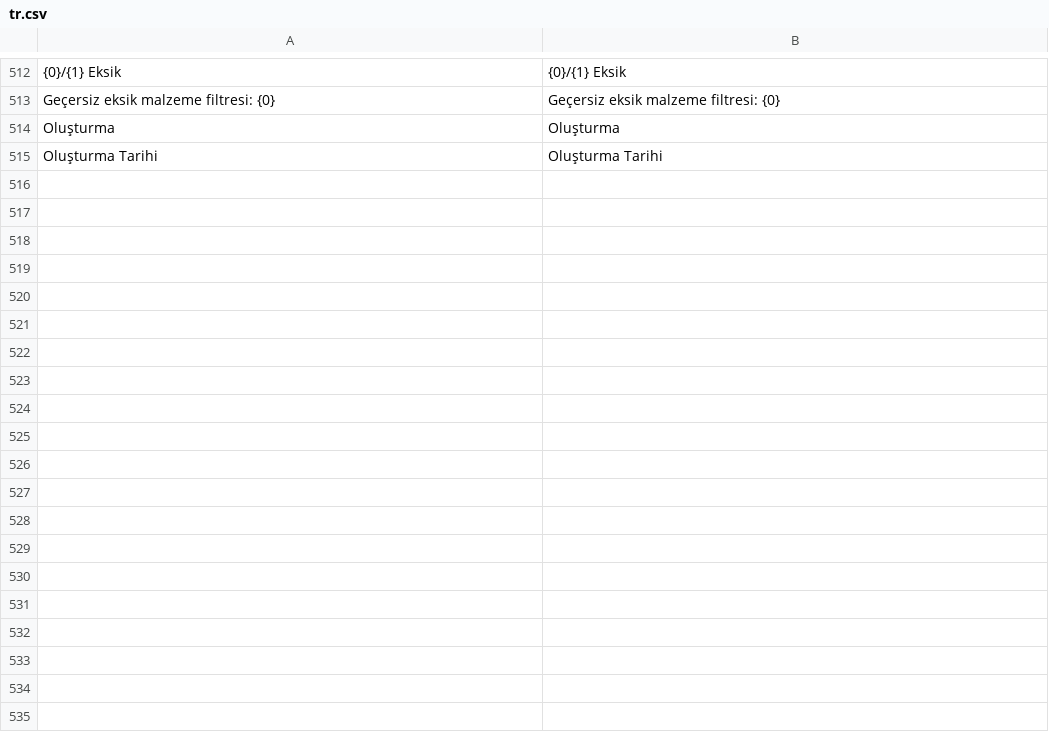
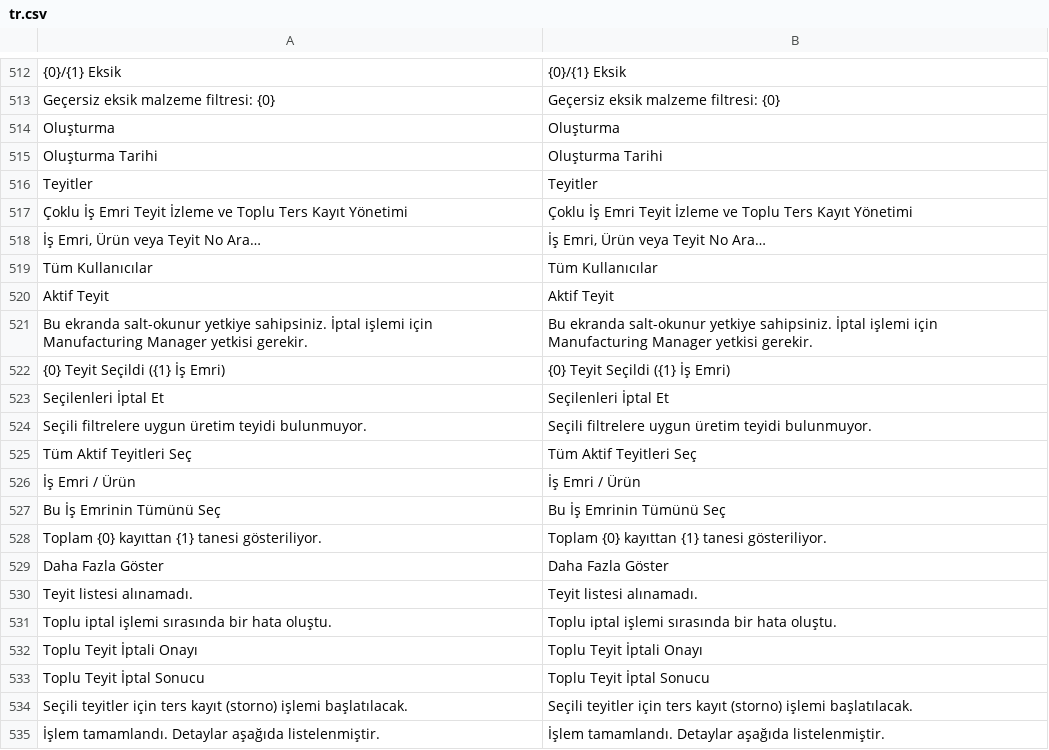
Before and after one commit to KTA-Endustri-Sistemleri/erpnextkta, a CSV file: erpnextkta/translations/tr.csv, drawn as a sheet; only a part is shown, gaps mark what is left out; the diff covers the shown part only.

```diff
--- a/erpnextkta/translations/tr.csv
+++ b/erpnextkta/translations/tr.csv
@@ -515 +515,21 @@ Oluşturma,Oluşturma
 Oluşturma Tarihi,Oluşturma Tarihi
+Teyitler,Teyitler
+Çoklu İş Emri Teyit İzleme ve Toplu Ters Kayıt Yönetimi,Çoklu İş Emri Teyit İzleme ve Toplu Ters Kayıt Yönetimi
+"İş Emri, Ürün veya Teyit No Ara…","İş Emri, Ürün veya Teyit No Ara…"
+Tüm Kullanıcılar,Tüm Kullanıcılar
+Aktif Teyit,Aktif Teyit
+Bu ekranda salt-okunur yetkiye sahipsiniz. İptal işlemi için Manufacturing Manager yetkisi gerekir.,Bu ekranda salt-okunur yetkiye sahipsiniz. İptal işlemi için Manufacturing Manager yetkisi gerekir.
+{0} Teyit Seçildi ({1} İş Emri),{0} Teyit Seçildi ({1} İş Emri)
+Seçilenleri İptal Et,Seçilenleri İptal Et
+Seçili filtrelere uygun üretim teyidi bulunmuyor.,Seçili filtrelere uygun üretim teyidi bulunmuyor.
+Tüm Aktif Teyitleri Seç,Tüm Aktif Teyitleri Seç
+İş Emri / Ürün,İş Emri / Ürün
+Bu İş Emrinin Tümünü Seç,Bu İş Emrinin Tümünü Seç
+Toplam {0} kayıttan {1} tanesi gösteriliyor.,Toplam {0} kayıttan {1} tanesi gösteriliyor.
+Daha Fazla Göster,Daha Fazla Göster
+Teyit listesi alınamadı.,Teyit listesi alınamadı.
+Toplu iptal işlemi sırasında bir hata oluştu.,Toplu iptal işlemi sırasında bir hata oluştu.
+Toplu Teyit İptali Onayı,Toplu Teyit İptali Onayı
+Toplu Teyit İptal Sonucu,Toplu Teyit İptal Sonucu
+Seçili teyitler için ters kayıt (storno) işlemi başlatılacak.,Seçili teyitler için ters kayıt (storno) işlemi başlatılacak.
+İşlem tamamlandı. Detaylar aşağıda listelenmiştir.,İşlem tamamlandı. Detaylar aşağıda listelenmiştir.
```
Also changed, not shown: 19 added rows elsewhere in this file, erpnextkta/translations/de.csv, erpnextkta/translations/en.csv, 17 other files.
